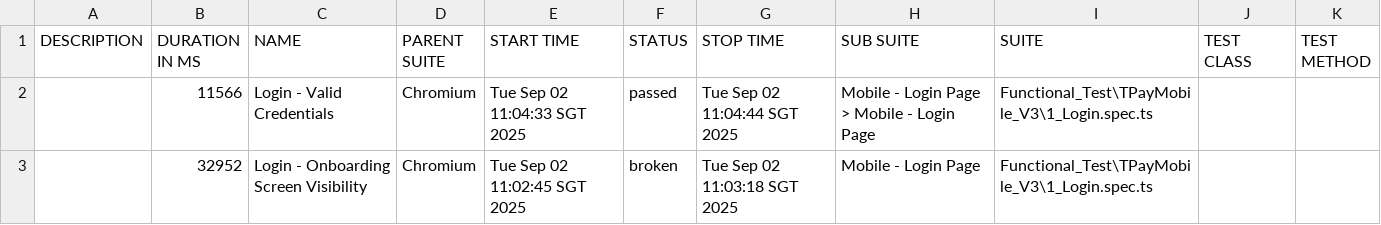
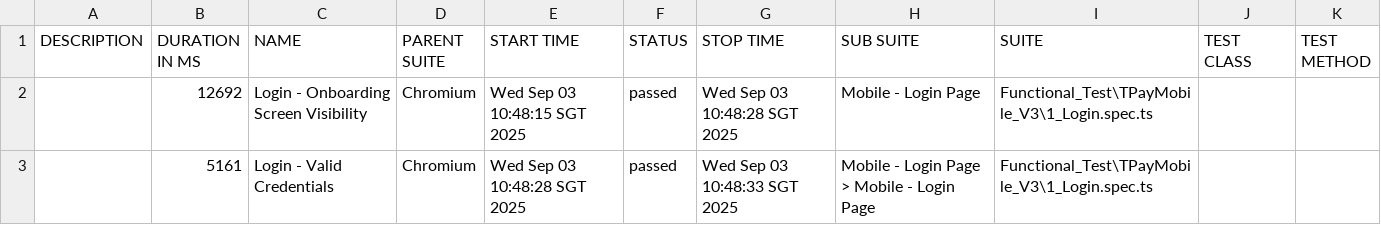
Before and after one commit to jmendozaqa24/TraxionPay-V3, a CSV file: data/suites.csv, drawn as a sheet.

```diff
--- a/data/suites.csv
+++ b/data/suites.csv
@@ -1,3 +1,3 @@
 "DESCRIPTION","DURATION IN MS","NAME","PARENT SUITE","START TIME","STATUS","STOP TIME","SUB SUITE","SUITE","TEST CLASS","TEST METHOD"
-"","11566","Login - Valid Credentials","Chromium","Tue Sep 02 11:04:33 SGT 2025","passed","Tue Sep 02 11:04:44 SGT 2025","Mobile - Login Page > Mobile - Login Page","Functional_Test\TPayMobile_V3\1_Login.spec.ts","",""
-"","32952","Login - Onboarding Screen Visibility","Chromium","Tue Sep 02 11:02:45 SGT 2025","broken","Tue Sep 02 11:03:18 SGT 2025","Mobile - Login Page","Functional_Test\TPayMobile_V3\1_Login.spec.ts","",""
+"","12692","Login - Onboarding Screen Visibility","Chromium","Wed Sep 03 10:48:15 SGT 2025","passed","Wed Sep 03 10:48:28 SGT 2025","Mobile - Login Page","Functional_Test\TPayMobile_V3\1_Login.spec.ts","",""
+"","5161","Login - Valid Credentials","Chromium","Wed Sep 03 10:48:28 SGT 2025","passed","Wed Sep 03 10:48:33 SGT 2025","Mobile - Login Page > Mobile - Login Page","Functional_Test\TPayMobile_V3\1_Login.spec.ts","",""
```
Also changed, not shown: 36 other files.
